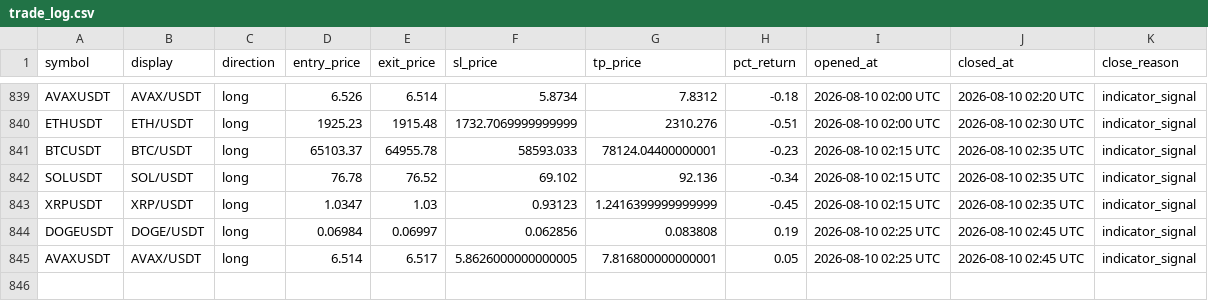
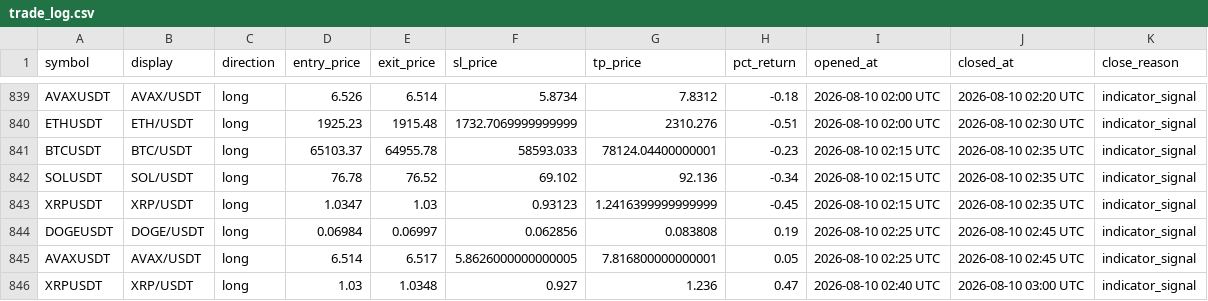
Before and after one commit to mapenzi81/sr-notify-dashboard, a CSV file: data/trade_log.csv, drawn as a sheet; only a part is shown, gaps mark what is left out; the diff names each change by its address in the sheet, - before the commit and + after, or states it on an @@ line.

Commit message:
Update dashboard data

```diff
--- a/data/trade_log.csv
+++ b/data/trade_log.csv
+row 846: XRPUSDT | XRP/USDT | long | 1.03 | 1.0348 | 0.927 | 1.236 | 0.47 | 2026-08-10 02:40 UTC | 2026-08-10 03:00 UTC | indicator_signal
```
Also changed, not shown: 2 other files.
